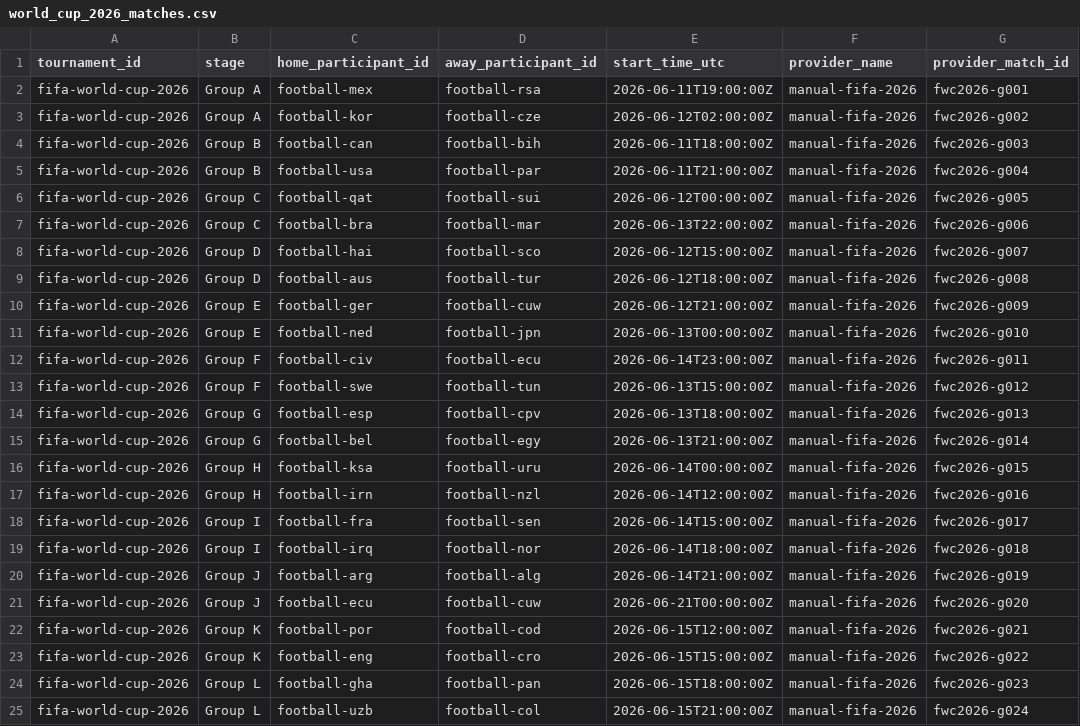
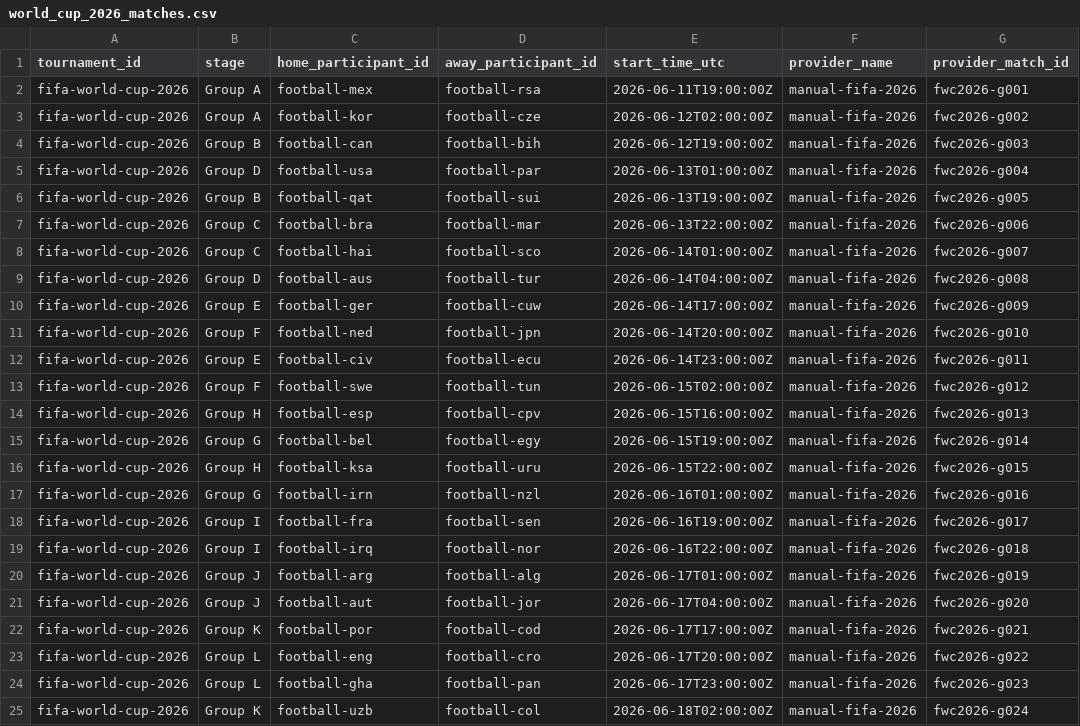
Before and after one commit to L4Nci/tipovacka-zurich, a CSV file: supabase/seed/world_cup_2026_matches.csv, drawn as a sheet; only a part is shown; the diff covers the shown part only.

Commit message:
Fix FIFA 2026 group schedule

```diff
--- a/supabase/seed/world_cup_2026_matches.csv
+++ b/supabase/seed/world_cup_2026_matches.csv
@@ -3,23 +3,23 @@ fifa-world-cup-2026,Group A,football-mex,football-rsa,2026-06-11T19:00:00Z,manua
 fifa-world-cup-2026,Group A,football-kor,football-cze,2026-06-12T02:00:00Z,manual-fifa-2026,fwc2026-g002
-fifa-world-cup-2026,Group B,football-can,football-bih,2026-06-11T18:00:00Z,manual-fifa-2026,fwc2026-g003
-fifa-world-cup-2026,Group B,football-usa,football-par,2026-06-11T21:00:00Z,manual-fifa-2026,fwc2026-g004
-fifa-world-cup-2026,Group C,football-qat,football-sui,2026-06-12T00:00:00Z,manual-fifa-2026,fwc2026-g005
+fifa-world-cup-2026,Group B,football-can,football-bih,2026-06-12T19:00:00Z,manual-fifa-2026,fwc2026-g003
+fifa-world-cup-2026,Group D,football-usa,football-par,2026-06-13T01:00:00Z,manual-fifa-2026,fwc2026-g004
+fifa-world-cup-2026,Group B,football-qat,football-sui,2026-06-13T19:00:00Z,manual-fifa-2026,fwc2026-g005
 fifa-world-cup-2026,Group C,football-bra,football-mar,2026-06-13T22:00:00Z,manual-fifa-2026,fwc2026-g006
-fifa-world-cup-2026,Group D,football-hai,football-sco,2026-06-12T15:00:00Z,manual-fifa-2026,fwc2026-g007
-fifa-world-cup-2026,Group D,football-aus,football-tur,2026-06-12T18:00:00Z,manual-fifa-2026,fwc2026-g008
-fifa-world-cup-2026,Group E,football-ger,football-cuw,2026-06-12T21:00:00Z,manual-fifa-2026,fwc2026-g009
-fifa-world-cup-2026,Group E,football-ned,football-jpn,2026-06-13T00:00:00Z,manual-fifa-2026,fwc2026-g010
-fifa-world-cup-2026,Group F,football-civ,football-ecu,2026-06-14T23:00:00Z,manual-fifa-2026,fwc2026-g011
-fifa-world-cup-2026,Group F,football-swe,football-tun,2026-06-13T15:00:00Z,manual-fifa-2026,fwc2026-g012
-fifa-world-cup-2026,Group G,football-esp,football-cpv,2026-06-13T18:00:00Z,manual-fifa-2026,fwc2026-g013
-fifa-world-cup-2026,Group G,football-bel,football-egy,2026-06-13T21:00:00Z,manual-fifa-2026,fwc2026-g014
-fifa-world-cup-2026,Group H,football-ksa,football-uru,2026-06-14T00:00:00Z,manual-fifa-2026,fwc2026-g015
-fifa-world-cup-2026,Group H,football-irn,football-nzl,2026-06-14T12:00:00Z,manual-fifa-2026,fwc2026-g016
-fifa-world-cup-2026,Group I,football-fra,football-sen,2026-06-14T15:00:00Z,manual-fifa-2026,fwc2026-g017
-fifa-world-cup-2026,Group I,football-irq,football-nor,2026-06-14T18:00:00Z,manual-fifa-2026,fwc2026-g018
-fifa-world-cup-2026,Group J,football-arg,football-alg,2026-06-14T21:00:00Z,manual-fifa-2026,fwc2026-g019
-fifa-world-cup-2026,Group J,football-ecu,football-cuw,2026-06-21T00:00:00Z,manual-fifa-2026,fwc2026-g020
-fifa-world-cup-2026,Group K,football-por,football-cod,2026-06-15T12:00:00Z,manual-fifa-2026,fwc2026-g021
-fifa-world-cup-2026,Group K,football-eng,football-cro,2026-06-15T15:00:00Z,manual-fifa-2026,fwc2026-g022
-fifa-world-cup-2026,Group L,football-gha,football-pan,2026-06-15T18:00:00Z,manual-fifa-2026,fwc2026-g023
-fifa-world-cup-2026,Group L,football-uzb,football-col,2026-06-15T21:00:00Z,manual-fifa-2026,fwc2026-g024
+fifa-world-cup-2026,Group C,football-hai,football-sco,2026-06-14T01:00:00Z,manual-fifa-2026,fwc2026-g007
+fifa-world-cup-2026,Group D,football-aus,football-tur,2026-06-14T04:00:00Z,manual-fifa-2026,fwc2026-g008
+fifa-world-cup-2026,Group E,football-ger,football-cuw,2026-06-14T17:00:00Z,manual-fifa-2026,fwc2026-g009
+fifa-world-cup-2026,Group F,football-ned,football-jpn,2026-06-14T20:00:00Z,manual-fifa-2026,fwc2026-g010
+fifa-world-cup-2026,Group E,football-civ,football-ecu,2026-06-14T23:00:00Z,manual-fifa-2026,fwc2026-g011
+fifa-world-cup-2026,Group F,football-swe,football-tun,2026-06-15T02:00:00Z,manual-fifa-2026,fwc2026-g012
+fifa-world-cup-2026,Group H,football-esp,football-cpv,2026-06-15T16:00:00Z,manual-fifa-2026,fwc2026-g013
+fifa-world-cup-2026,Group G,football-bel,football-egy,2026-06-15T19:00:00Z,manual-fifa-2026,fwc2026-g014
+fifa-world-cup-2026,Group H,football-ksa,football-uru,2026-06-15T22:00:00Z,manual-fifa-2026,fwc2026-g015
+fifa-world-cup-2026,Group G,football-irn,football-nzl,2026-06-16T01:00:00Z,manual-fifa-2026,fwc2026-g016
+fifa-world-cup-2026,Group I,football-fra,football-sen,2026-06-16T19:00:00Z,manual-fifa-2026,fwc2026-g017
+fifa-world-cup-2026,Group I,football-irq,football-nor,2026-06-16T22:00:00Z,manual-fifa-2026,fwc2026-g018
+fifa-world-cup-2026,Group J,football-arg,football-alg,2026-06-17T01:00:00Z,manual-fifa-2026,fwc2026-g019
+fifa-world-cup-2026,Group J,football-aut,football-jor,2026-06-17T04:00:00Z,manual-fifa-2026,fwc2026-g020
+fifa-world-cup-2026,Group K,football-por,football-cod,2026-06-17T17:00:00Z,manual-fifa-2026,fwc2026-g021
+fifa-world-cup-2026,Group L,football-eng,football-cro,2026-06-17T20:00:00Z,manual-fifa-2026,fwc2026-g022
+fifa-world-cup-2026,Group L,football-gha,football-pan,2026-06-17T23:00:00Z,manual-fifa-2026,fwc2026-g023
+fifa-world-cup-2026,Group K,football-uzb,football-col,2026-06-18T02:00:00Z,manual-fifa-2026,fwc2026-g024
```
Also changed, not shown: 161 edited cells elsewhere in this file, 2 other files.
